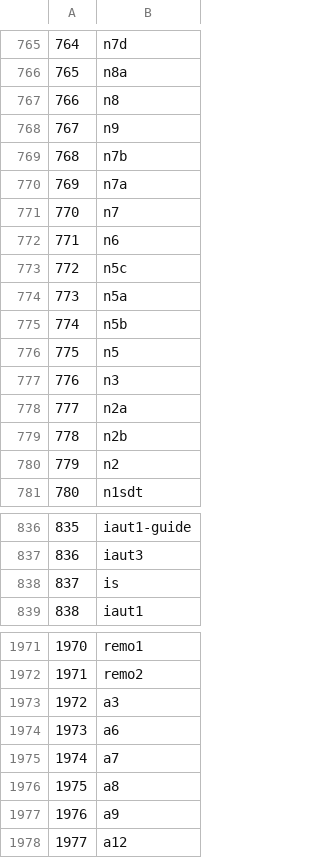
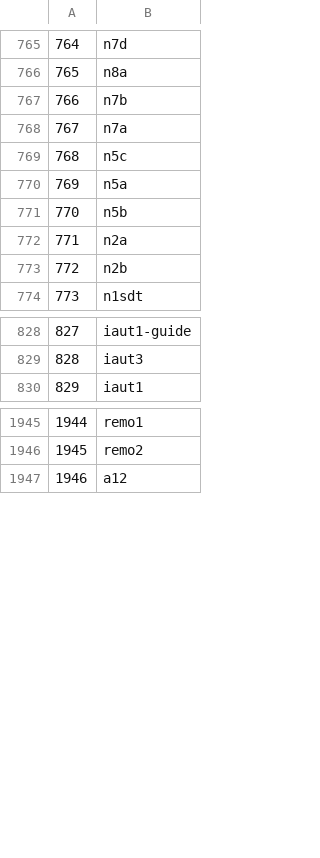
Before and after one commit to ministryofjustice/form-builder-text-mining, a CSV file: all-form-names.csv, drawn as a sheet; only a part is shown, gaps mark what is left out; removed rows and columns are numbered as before the commit, all else as after; the diff covers the shown part only; the diff names each change by its address in the sheet, - before the commit and + after, or states it on an @@ line.

```diff
--- a/all-form-names.csv
+++ b/all-form-names.csv
-row 767: 766 | n8
-row 768: 767 | n9
@@ column A renumbered from row 767 down @@
-row 771: 770 | n7
-row 772: 771 | n6
-row 776: 775 | n5
-row 777: 776 | n3
-row 780: 779 | n2
-row 838: 837 | is
-row 1973: 1972 | a3
-row 1974: 1973 | a6
-row 1975: 1974 | a7
-row 1976: 1975 | a8
-row 1977: 1976 | a9
```
Also changed, not shown: 28 removed rows elsewhere in this file, 8 other files.
